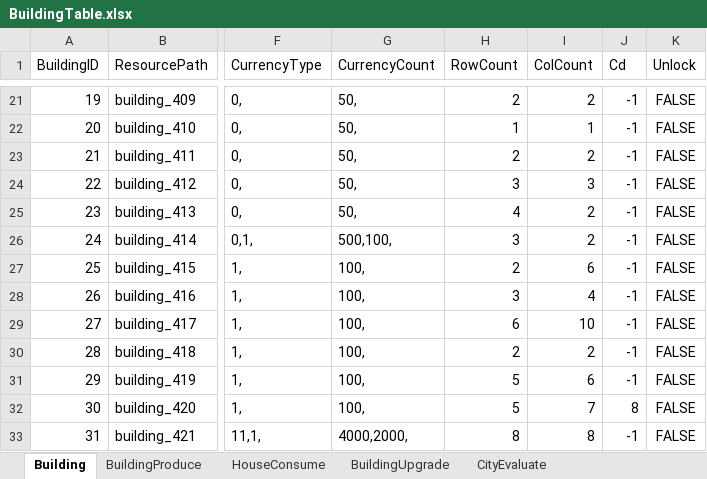
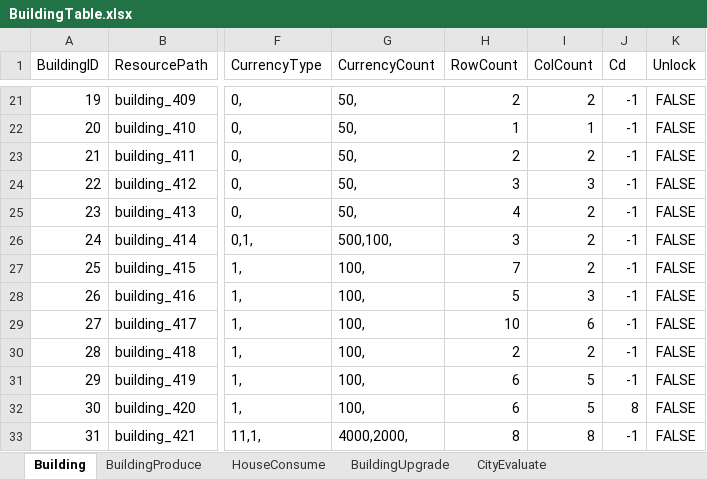
Before and after one commit to syc0521/SimulationGame, an Excel workbook: Assets/Configs/RawTable/BuildingTable.xlsx, sheet Building, drawn as a sheet; only a part is shown, gaps mark what is left out; values as stored, in another font and other column widths than the file's, no borders; table styles not drawn; the diff names each change by its address in the sheet, - before the commit and + after, or states it on an @@ line.

```diff
--- a/Assets/Configs/RawTable/BuildingTable.xlsx (sheet Building)
+++ b/Assets/Configs/RawTable/BuildingTable.xlsx (sheet Building)
-H27 (RowCount): 2
+H27 (RowCount): 7
-I27 (ColCount): 6
+I27 (ColCount): 2
-H28 (RowCount): 3
+H28 (RowCount): 5
-I28 (ColCount): 4
+I28 (ColCount): 3
-H29 (RowCount): 6
+H29 (RowCount): 10
-I29 (ColCount): 10
+I29 (ColCount): 6
-H31:H32 (RowCount): 5
+H31:H32 (RowCount): 6
-I31 (ColCount): 6
+I31 (ColCount): 5
-I32 (ColCount): 7
+I32 (ColCount): 5
```
Also changed, not shown: Assets/Configs/RawTable/BagItem.xlsx, 52 other files.
